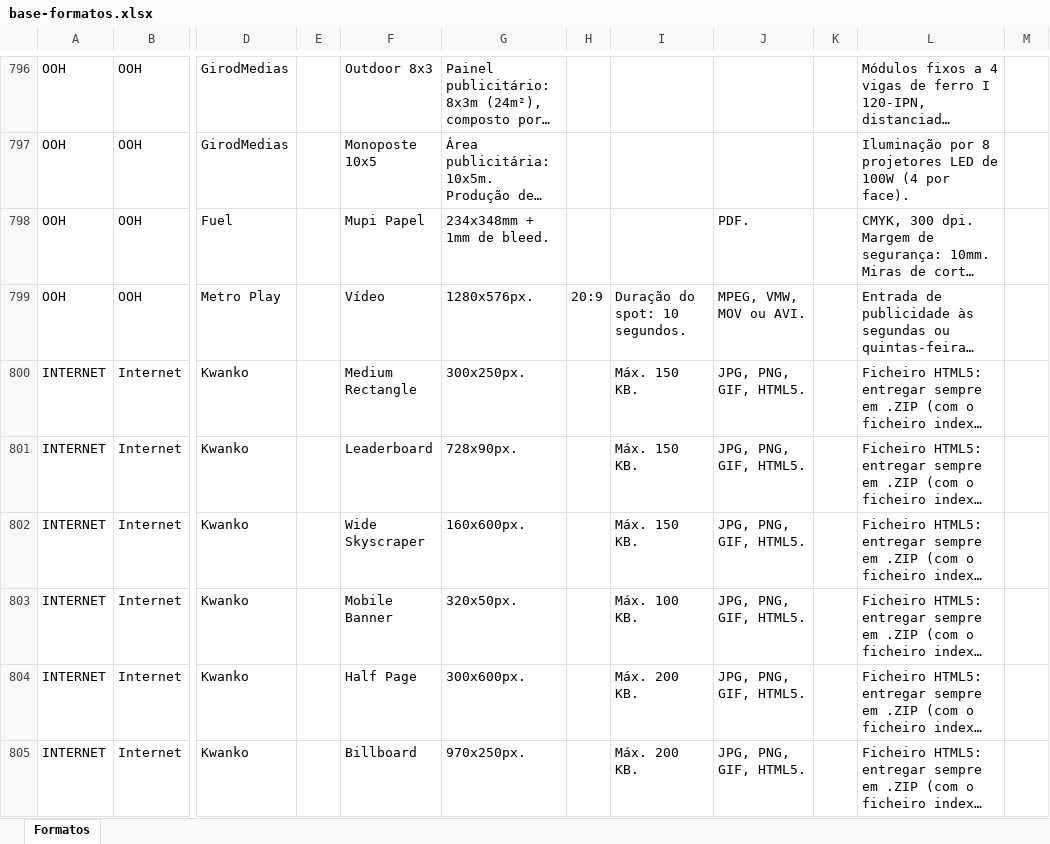
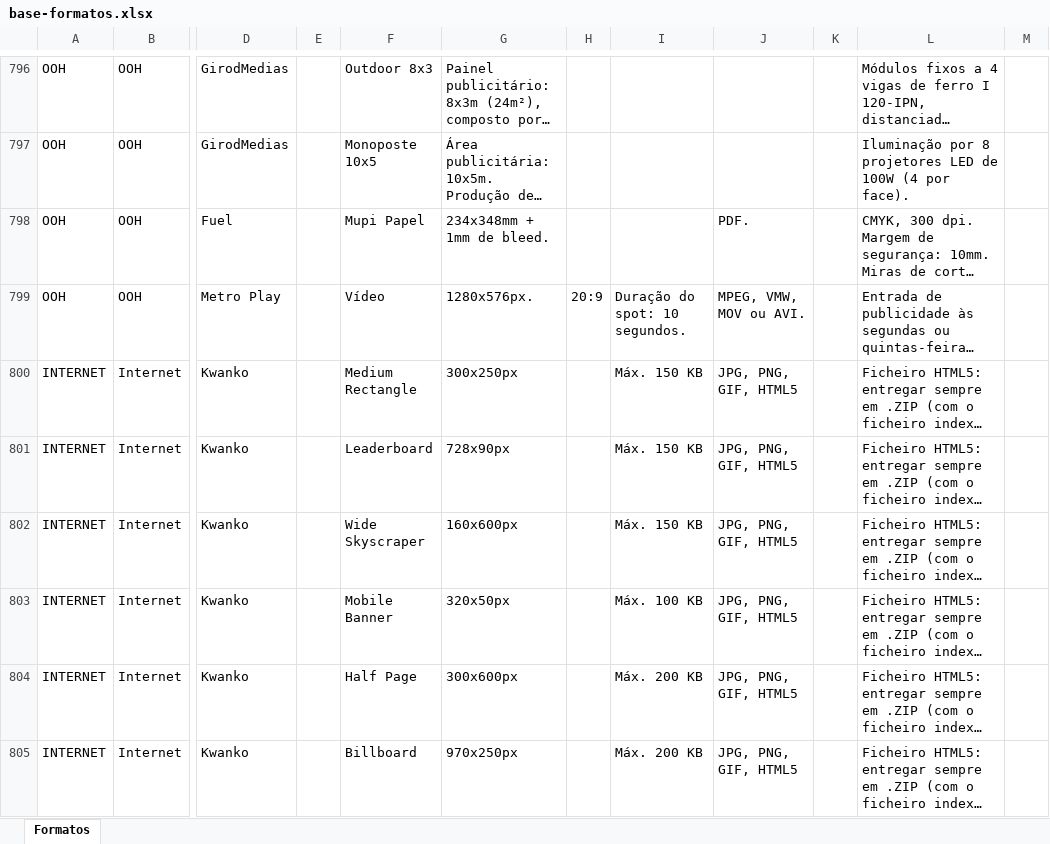
Before and after one commit to claudiarosa00/MS-Builder, an Excel workbook: data/base-formatos.xlsx, sheet Formatos, drawn as a sheet; only a part is shown, gaps mark what is left out; long unchanged cells end in …; values as stored, in another font and other column widths than the file's, no borders; the diff covers the shown part only; the diff names each change by its address in the sheet, - before the commit and + after, or states it on an @@ line.

```diff
--- a/data/base-formatos.xlsx (sheet Formatos)
+++ b/data/base-formatos.xlsx (sheet Formatos)
-G800: 300x250px.
+G800: 300x250px
-I800:I802: Máx. 150 KB.
+I800:I802: Máx. 150 KB
-J800:J805: JPG, PNG, GIF, HTML5.
+J800:J805: JPG, PNG, GIF, HTML5
-G801: 728x90px.
+G801: 728x90px
-G802: 160x600px.
+G802: 160x600px
-G803: 320x50px.
+G803: 320x50px
-I803: Máx. 100 KB.
+I803: Máx. 100 KB
-G804: 300x600px.
+G804: 300x600px
-I804:I805: Máx. 200 KB.
+I804:I805: Máx. 200 KB
-G805: 970x250px.
+G805: 970x250px
```
Also changed, not shown: 926 edited cells elsewhere in this sheet.
